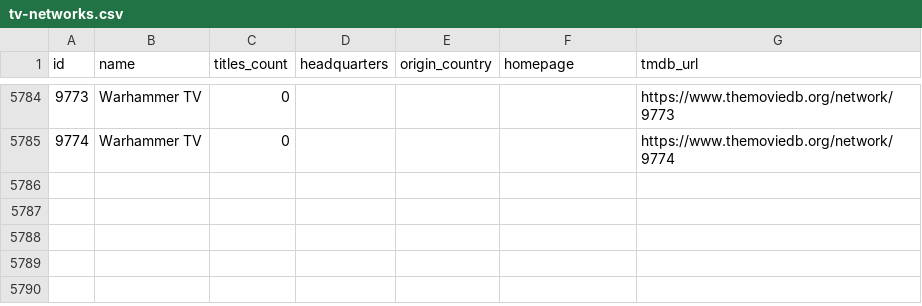
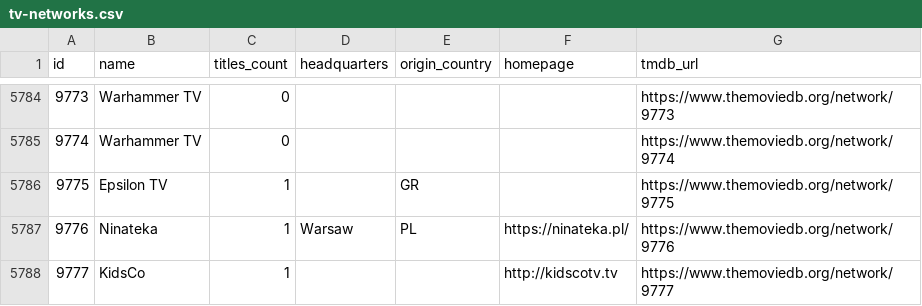
Before and after one commit to davecollections/tmdb-id-lookup, a CSV file: data/tv-networks.csv, drawn as a sheet; only a part is shown, gaps mark what is left out; the diff names each change by its address in the sheet, - before the commit and + after, or states it on an @@ line.

```diff
--- a/data/tv-networks.csv
+++ b/data/tv-networks.csv
+row 5786: 9775 | Epsilon TV | 1 |  | GR |  | https://www.themoviedb.org/network/9775
+row 5787: 9776 | Ninateka | 1 | Warsaw | PL | https://ninateka.pl/ | https://www.themoviedb.org/network/9776
+row 5788: 9777 | KidsCo | 1 |  |  | http://kidscotv.tv | https://www.themoviedb.org/network/9777
```
Also changed, not shown: 3 other files.
